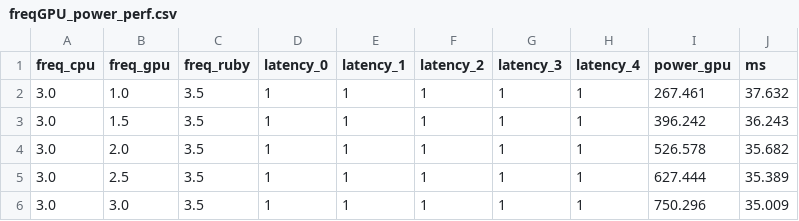
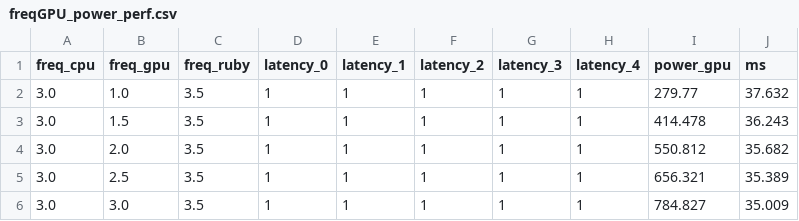
Before and after one commit to Qantals/gem5, a CSV file: model_bkp/heterosync_sleepMutex/freqGPU_power_perf.csv, drawn as a sheet.

```diff
--- a/model_bkp/heterosync_sleepMutex/freqGPU_power_perf.csv
+++ b/model_bkp/heterosync_sleepMutex/freqGPU_power_perf.csv
@@ -1,6 +1,6 @@
 freq_cpu,freq_gpu,freq_ruby,latency_0,latency_1,latency_2,latency_3,latency_4,power_gpu,ms
-3.0,1.0,3.5,1,1,1,1,1,267.461,37.632
-3.0,1.5,3.5,1,1,1,1,1,396.242,36.243
-3.0,2.0,3.5,1,1,1,1,1,526.578,35.682
-3.0,2.5,3.5,1,1,1,1,1,627.444,35.389
-3.0,3.0,3.5,1,1,1,1,1,750.296,35.009
+3.0,1.0,3.5,1,1,1,1,1,279.77,37.632
+3.0,1.5,3.5,1,1,1,1,1,414.478,36.243
+3.0,2.0,3.5,1,1,1,1,1,550.812,35.682
+3.0,2.5,3.5,1,1,1,1,1,656.321,35.389
+3.0,3.0,3.5,1,1,1,1,1,784.827,35.009
```
Also changed, not shown: model_bkp/heterosync_sleepMutex/freqCPU_power_perf.csv, 1 other file.
